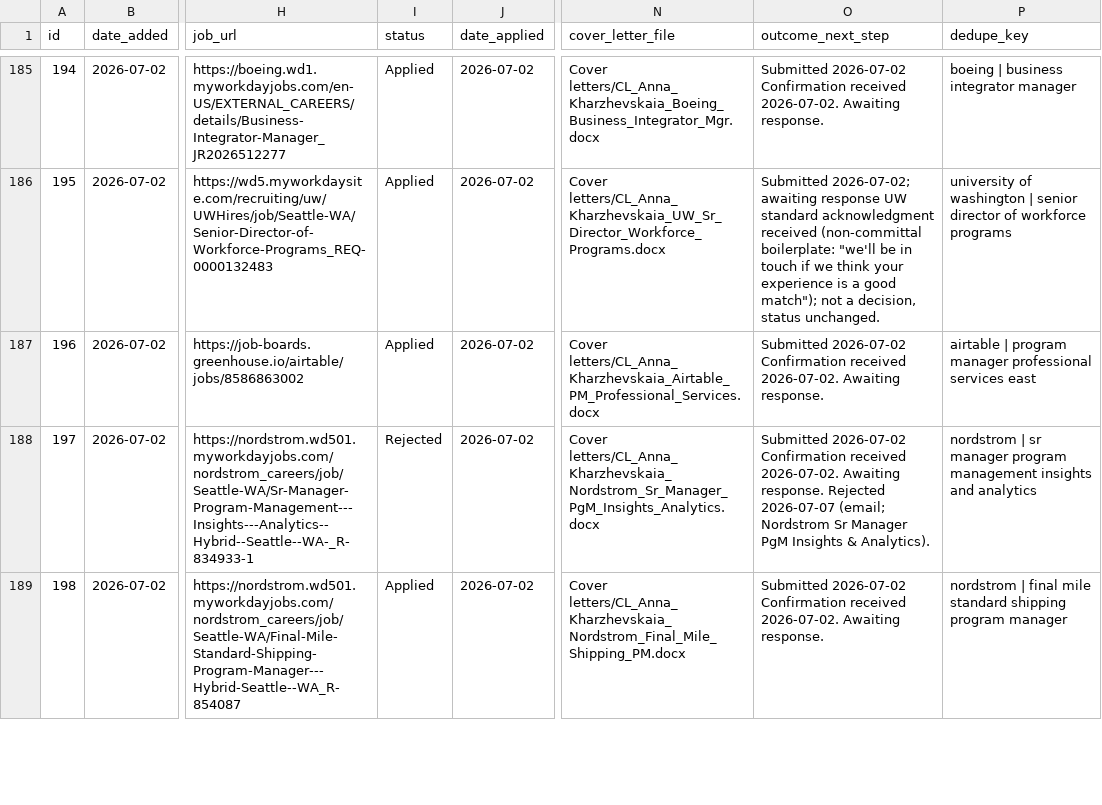
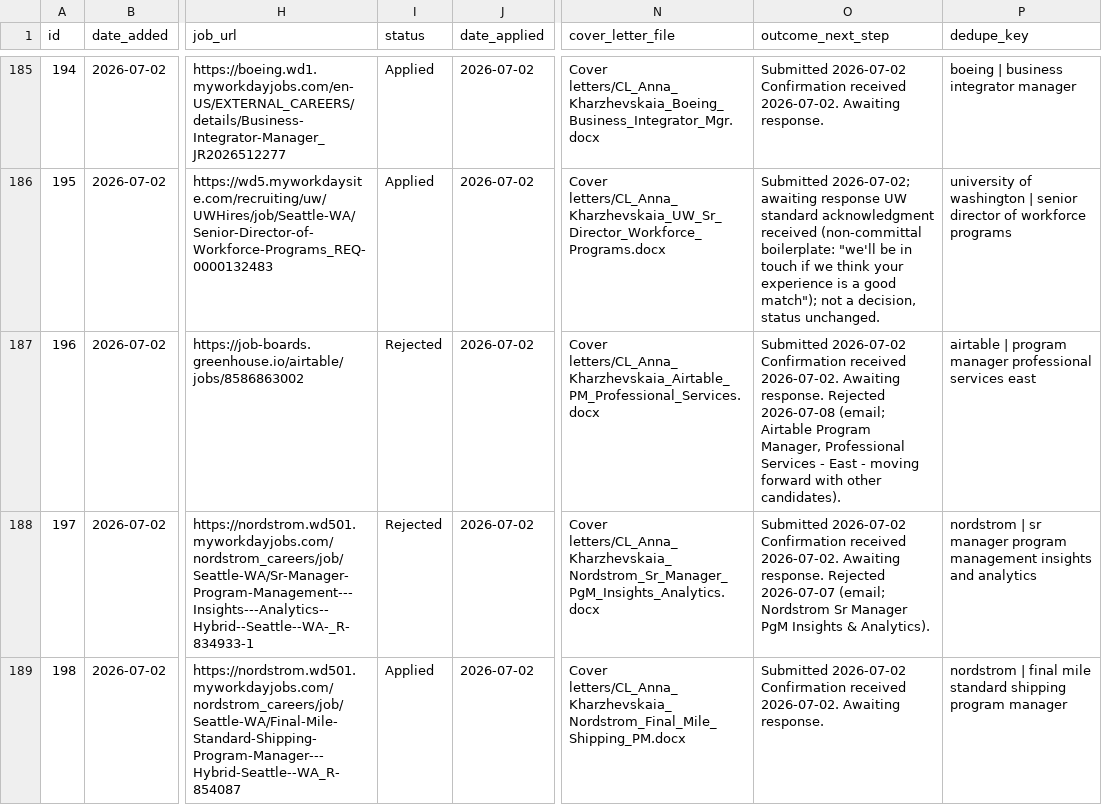
Before and after one commit to undrsky/t32tfoes3m, a CSV file: applications_tracker.csv, drawn as a sheet; only a part is shown, gaps mark what is left out; the diff covers the shown part only; the diff names each change by its address in the sheet, - before the commit and + after, or states it on an @@ line.

```diff
--- a/applications_tracker.csv
+++ b/applications_tracker.csv
-I187 (status): Applied
+I187 (status): Rejected
-O187 (outcome_next_step): …Awaiting response.
+O187 (outcome_next_step): …Awaiting response. Rejected 2026-07-08 (email; Airtable Program Manager, Professional Services - East - moving forward with other candidates).
```
Also changed, not shown: 4 edited cells elsewhere in this file, 2 other files.
